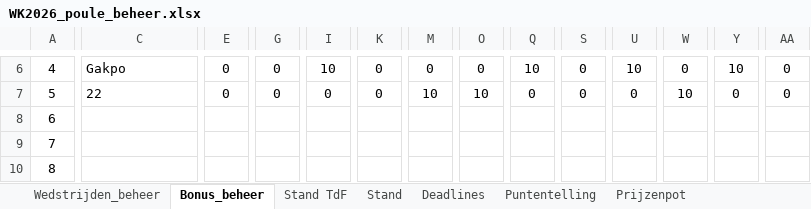
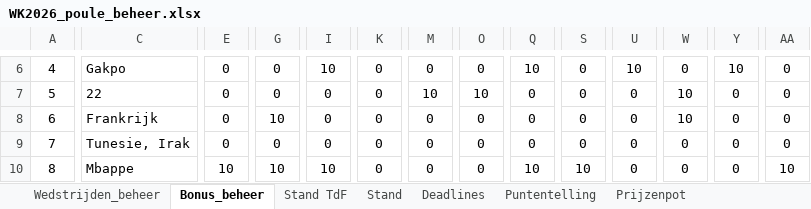
Before and after one commit to tomverbong/BINX-Zuid---WK-Poule-2026, an Excel workbook: WK2026_poule_beheer.xlsx, sheet Bonus_beheer, drawn as a sheet; only a part is shown, gaps mark what is left out; values as stored, in another font and other column widths than the file's, no borders; the diff covers the shown part only; the diff names each change by its address in the sheet, - before the commit and + after, or states it on an @@ line.

```diff
--- a/WK2026_poule_beheer.xlsx (sheet Bonus_beheer)
+++ b/WK2026_poule_beheer.xlsx (sheet Bonus_beheer)
-C8: (empty)
+C8: Frankrijk
-E8:E9: (empty)
+E8:E9: 0
-G8: (empty)
+G8: 10
-I8:I9: (empty)
+I8:I9: 0
-K8:K10: (empty)
+K8:K10: 0
-M8:M10: (empty)
+M8:M10: 0
-O8:O10: (empty)
+O8:O10: 0
-Q8:Q9: (empty)
+Q8:Q9: 0
-S8:S9: (empty)
+S8:S9: 0
-U8:U10: (empty)
+U8:U10: 0
-W8: (empty)
+W8: 10
-Y8:Y10: (empty)
+Y8:Y10: 0
-AA8:AA9: (empty)
+AA8:AA9: 0
-C9: (empty)
+C9: Tunesie, Irak
-G9: (empty)
+G9: 0
-W9:W10: (empty)
+W9:W10: 0
-C10: (empty)
+C10: Mbappe
-E10: (empty)
+E10: 10
-G10: (empty)
+G10: 10
-I10: (empty)
+I10: 10
-Q10: (empty)
+Q10: 10
-S10: (empty)
+S10: 10
-AA10: (empty)
+AA10: 10
```
Also changed, not shown: 1 added row, 1 removed row and 239 edited cells elsewhere in this sheet, sheet Wedstrijden_beheer, sheet Stand, sheet Stand TdF, hidden cells.
